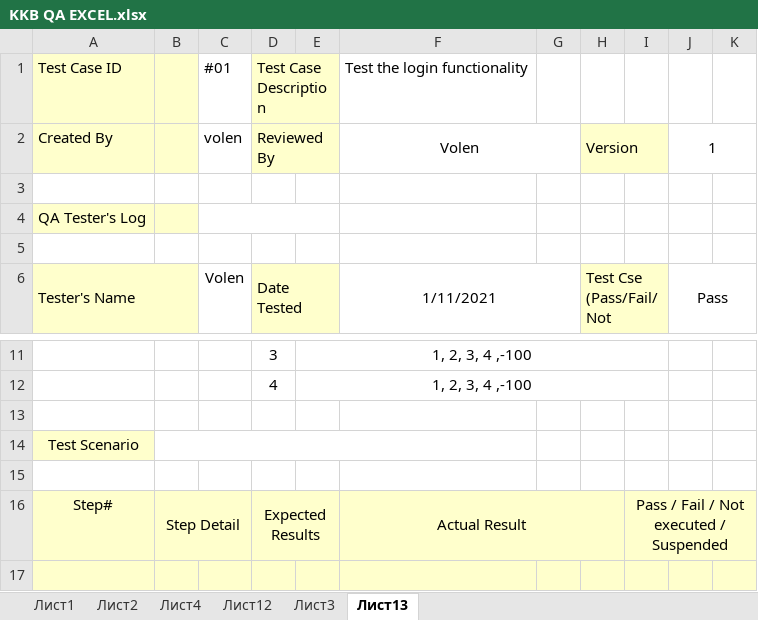
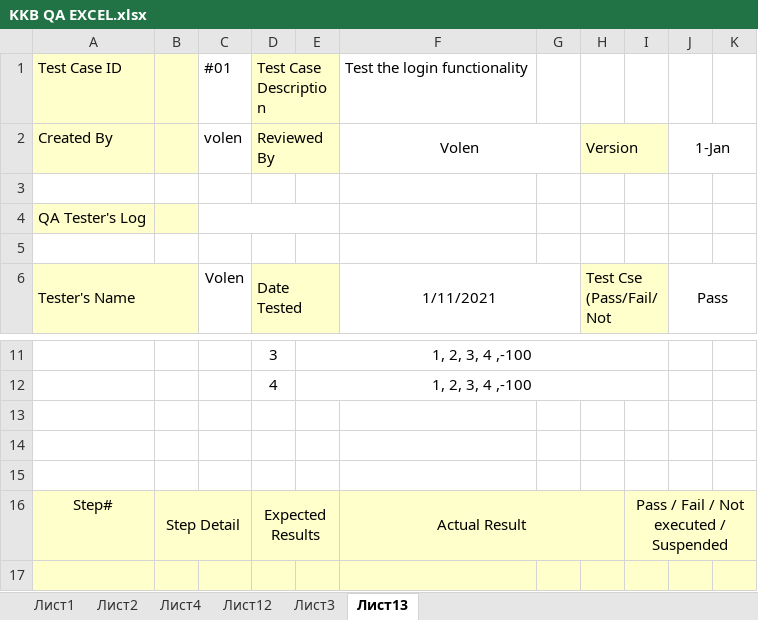
Before and after one commit to hsabumelih18/KKB-Redemption, an Excel workbook: KKB QA EXCEL.xlsx, sheet Лист13, drawn as a sheet; only a part is shown, gaps mark what is left out; values as stored, in another font and other column widths than the file's, no borders; the diff names each change by its address in the sheet, - before the commit and + after, or states it on an @@ line.

```diff
--- a/KKB QA EXCEL.xlsx (sheet Лист13)
+++ b/KKB QA EXCEL.xlsx (sheet Лист13)
-J2: 1
+J2: 1-Jan
-A14: Test Scenario
+A14: (empty)
-A14 fill: #FFFFCC
+A14 fill: none
-B14:F14 merged
```
Also changed, not shown: sheet Лист4, sheet Лист12, sheet Лист3, sheet Лист2, sheet Лист1.
